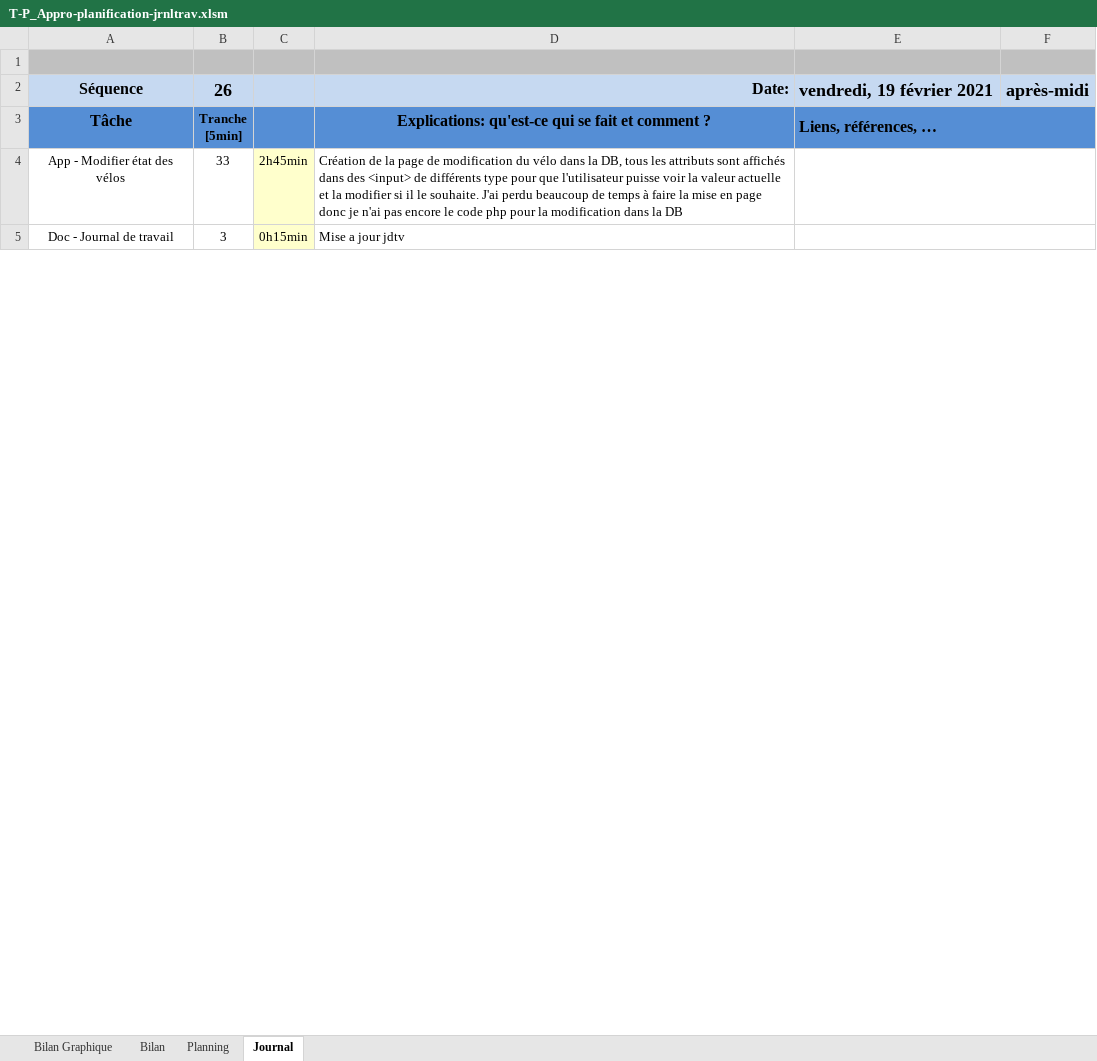
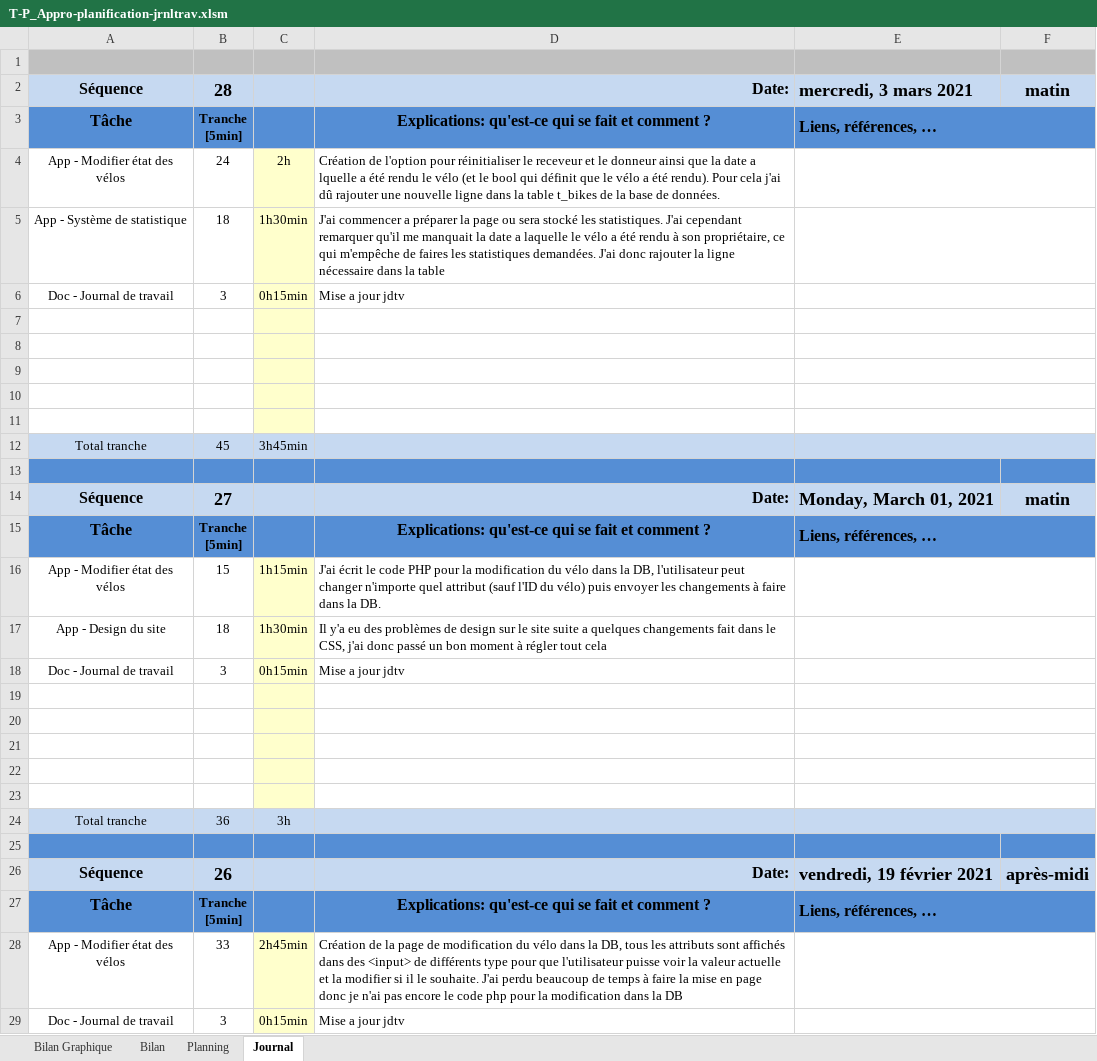
Before and after one commit to SweetDjsnow/TPI_GitHub, an Excel workbook: Documentation/T-P_Appro-planification-jrnltrav.xlsm, sheet Journal, drawn as a sheet; only a part is shown; values as stored, in another font and other column widths than the file's, no borders; charts and pictures and conditional formats not drawn; 1 other sheet too large or unreadable and not compared; ↵ is a line break in a cell; the diff names each change by its address in the sheet, - before the commit and + after, or states it on an @@ line.

```diff
--- a/Documentation/T-P_Appro-planification-jrnltrav.xlsm (sheet Journal)
+++ b/Documentation/T-P_Appro-planification-jrnltrav.xlsm (sheet Journal)
+row 2: Séquence | 28 |  | Date: | mercredi, 3 mars 2021 | matin
+row 3: Tâche | Tranche ↵ [5min] |  | Explications: qu'est-ce qui se fait et comment ? | Liens, références, …
+row 4: App - Modifier état des vélos | 24 | 2h | Création de l'option pour réinitialiser le receveur et le donneur ainsi que la date a lquelle a été rendu le vélo (et le bool qui définit que le vélo a été rendu). Pour cela j'ai dû rajouter une nouvelle ligne dans la table t_bikes de la base de données.
+row 5: App - Système de statistique | 18 | 1h30min | J'ai commencer a préparer la page ou sera stocké les statistiques. J'ai cependant remarquer qu'il me manquait la date a laquelle le vélo a été rendu à son propriétaire, ce qui m'empêche de faires les statistiques demandées. J'ai donc rajouter la ligne nécessaire dans la table
+row 6: Doc - Journal de travail | 3 | 0h15min | Mise a jour jdtv
+row 7: (empty)
+row 8: (empty)
+row 9: (empty)
+row 10: (empty)
+row 11: (empty)
+row 12: Total tranche | 45 | 3h45min
+row 13: (empty)
+row 14: Séquence | 27 |  | Date: | Monday, March 01, 2021 | matin
+row 15: Tâche | Tranche ↵ [5min] |  | Explications: qu'est-ce qui se fait et comment ? | Liens, références, …
+row 16: App - Modifier état des vélos | 15 | 1h15min | J'ai écrit le code PHP pour la modification du vélo dans la DB, l'utilisateur peut changer n'importe quel attribut (sauf l'ID du vélo) puis envoyer les changements à faire dans la DB.
+row 17: App - Design du site | 18 | 1h30min | Il y'a eu des problèmes de design sur le site suite a quelques changements fait dans le CSS, j'ai donc passé un bon moment à régler tout cela
+row 18: Doc - Journal de travail | 3 | 0h15min | Mise a jour jdtv
+row 19: (empty)
+row 20: (empty)
+row 21: (empty)
+row 22: (empty)
+row 23: (empty)
+row 24: Total tranche | 36 | 3h
+row 25: (empty)
```
Also changed, not shown: sheet Planning, charts or pictures, 58 other files.
